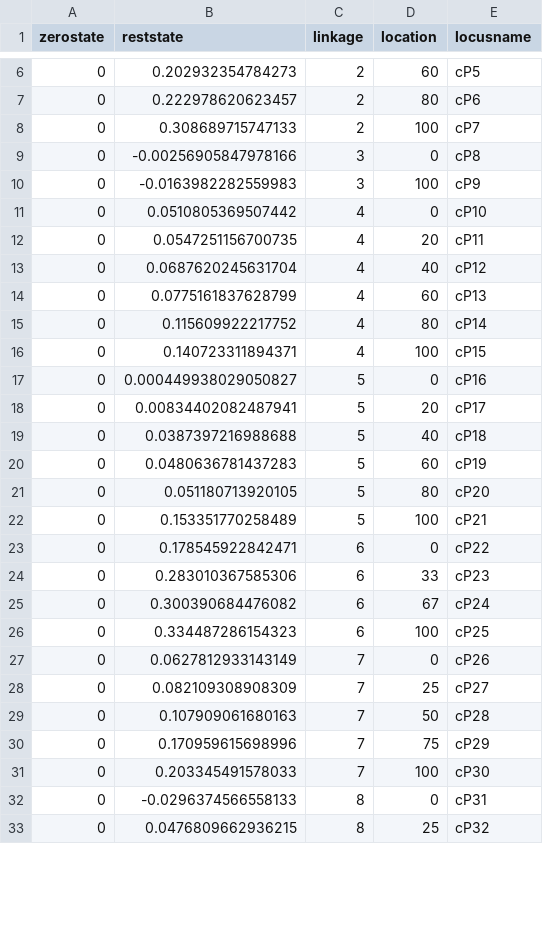
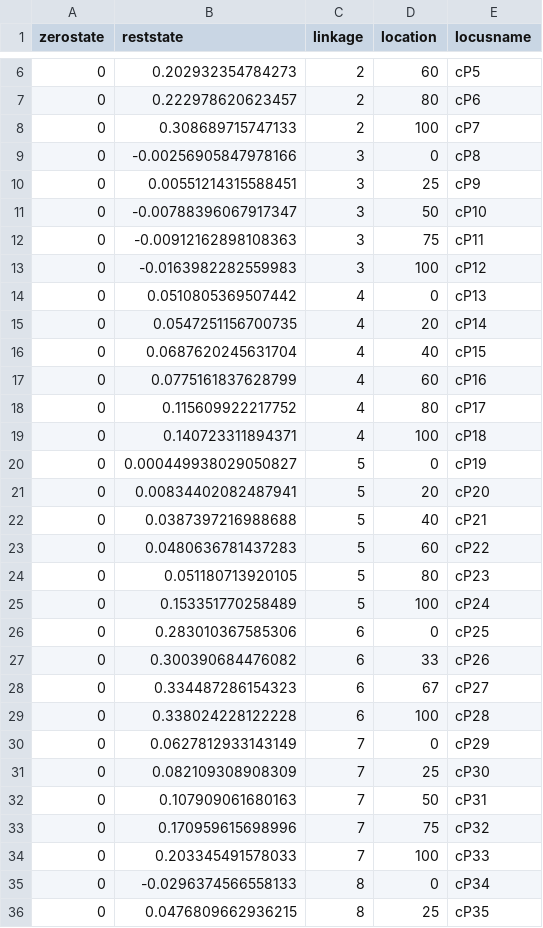
Before and after one commit to amob/whose-trait-is-it-anyway---sims, a CSV file: plantlociABO4f.csv, drawn as a sheet; only a part is shown, gaps mark what is left out; the diff covers the shown part only.

```diff
--- a/plantlociABO4f.csv
+++ b/plantlociABO4f.csv
@@ -9,25 +9,28 @@
 0,-0.00256905847978166,3,0,"cP8"
-0,-0.0163982282559983,3,100,"cP9"
-0,0.0510805369507442,4,0,"cP10"
-0,0.0547251156700735,4,20,"cP11"
-0,0.0687620245631704,4,40,"cP12"
-0,0.0775161837628799,4,60,"cP13"
-0,0.115609922217752,4,80,"cP14"
-0,0.140723311894371,4,100,"cP15"
-0,0.000449938029050827,5,0,"cP16"
-0,0.00834402082487941,5,20,"cP17"
-0,0.0387397216988688,5,40,"cP18"
-0,0.0480636781437283,5,60,"cP19"
-0,0.051180713920105,5,80,"cP20"
-0,0.153351770258489,5,100,"cP21"
-0,0.178545922842471,6,0,"cP22"
-0,0.283010367585306,6,33,"cP23"
-0,0.300390684476082,6,67,"cP24"
-0,0.334487286154323,6,100,"cP25"
-0,0.0627812933143149,7,0,"cP26"
-0,0.082109308908309,7,25,"cP27"
-0,0.107909061680163,7,50,"cP28"
-0,0.170959615698996,7,75,"cP29"
-0,0.203345491578033,7,100,"cP30"
-0,-0.0296374566558133,8,0,"cP31"
-0,0.0476809662936215,8,25,"cP32"
+0,0.00551214315588451,3,25,"cP9"
+0,-0.00788396067917347,3,50,"cP10"
+0,-0.00912162898108363,3,75,"cP11"
+0,-0.0163982282559983,3,100,"cP12"
+0,0.0510805369507442,4,0,"cP13"
+0,0.0547251156700735,4,20,"cP14"
+0,0.0687620245631704,4,40,"cP15"
+0,0.0775161837628799,4,60,"cP16"
+0,0.115609922217752,4,80,"cP17"
+0,0.140723311894371,4,100,"cP18"
+0,0.000449938029050827,5,0,"cP19"
+0,0.00834402082487941,5,20,"cP20"
+0,0.0387397216988688,5,40,"cP21"
+0,0.0480636781437283,5,60,"cP22"
+0,0.051180713920105,5,80,"cP23"
+0,0.153351770258489,5,100,"cP24"
+0,0.283010367585306,6,0,"cP25"
+0,0.300390684476082,6,33,"cP26"
+0,0.334487286154323,6,67,"cP27"
+0,0.338024228122228,6,100,"cP28"
+0,0.0627812933143149,7,0,"cP29"
+0,0.082109308908309,7,25,"cP30"
+0,0.107909061680163,7,50,"cP31"
+0,0.170959615698996,7,75,"cP32"
+0,0.203345491578033,7,100,"cP33"
+0,-0.0296374566558133,8,0,"cP34"
+0,0.0476809662936215,8,25,"cP35"
```
Also changed, not shown: 6 added rows, 3 removed rows and 83 edited cells elsewhere in this file, micrlociABO4bff.csv, micrlociABO4f.csv, 54 other files.
